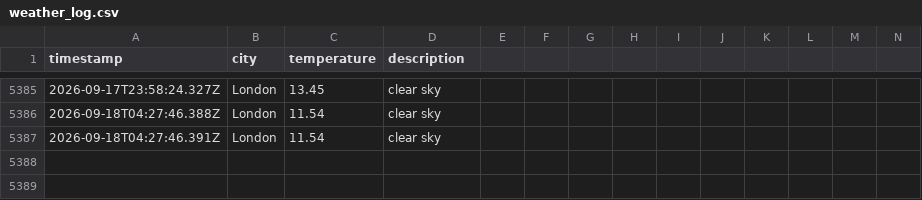
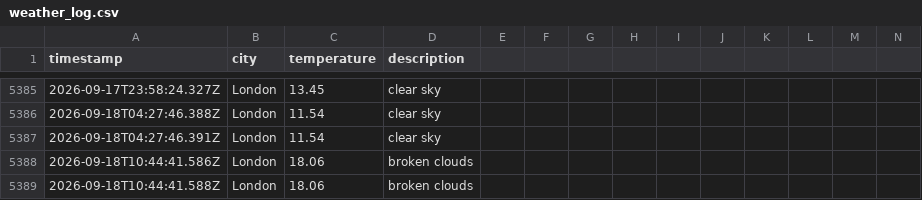
Before and after one commit to samcooper7/weather-ops-repo, a CSV file: data/weather_log.csv, drawn as a sheet; only a part is shown, gaps mark what is left out; rows hold the shown columns only; the diff names each change by its address in the sheet, - before the commit and + after, or states it on an @@ line.

```diff
--- a/data/weather_log.csv
+++ b/data/weather_log.csv
+row 5388: 2026-09-18T10:44:41.586Z | London | 18.06 | broken clouds
+row 5389: 2026-09-18T10:44:41.588Z | London | 18.06 | broken clouds
```
Also changed, not shown: 1 other file.
